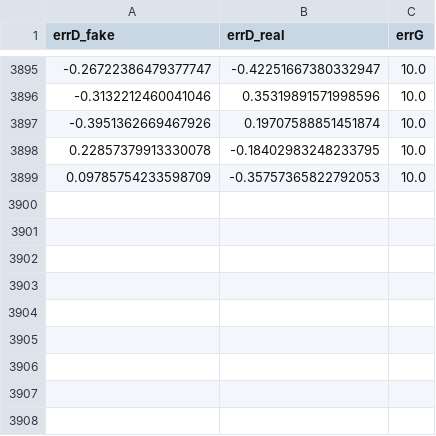
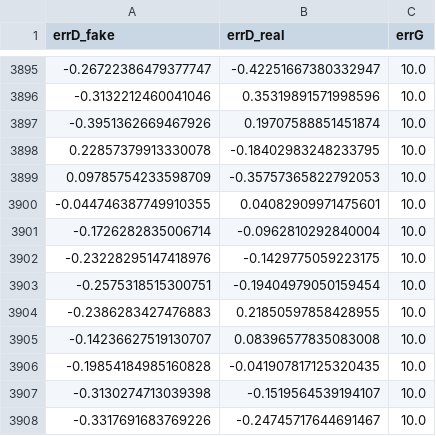
Before and after one commit to AkgunOnur/Multi-Agent-Allocation-with-Generative-Network, a CSV file: errors.csv, drawn as a sheet; only a part is shown, gaps mark what is left out.

```diff
--- a/errors.csv
+++ b/errors.csv
@@ -3899 +3899,10 @@ errD_fake,errD_real,errG
 0.09785754233598709,-0.35757365822792053,10.0
+-0.044746387749910355,0.04082909971475601,10.0
+-0.1726282835006714,-0.0962810292840004,10.0
+-0.23228295147418976,-0.1429775059223175,10.0
+-0.2575318515300751,-0.19404979050159454,10.0
+-0.2386283427476883,0.21850597858428955,10.0
+-0.14236627519130707,0.08396577835083008,10.0
+-0.19854184985160828,-0.041907817125320435,10.0
+-0.3130274713039398,-0.1519564539194107,10.0
+-0.3317691683769226,-0.24745717644691467,10.0
```
Also changed, not shown: performance.csv, 27 other files.
